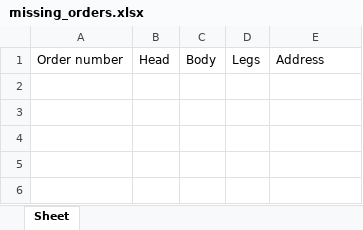
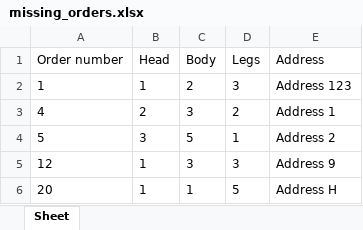
Before and after one commit to sampadak97/robocorpl2, an Excel workbook: output-for-submission/missing_orders.xlsx, sheet Sheet, drawn as a sheet; values as stored, in another font and other column widths than the file's, no borders; the diff names each change by its address in the sheet, - before the commit and + after, or states it on an @@ line.

```diff
--- a/output-for-submission/missing_orders.xlsx (sheet Sheet)
+++ b/output-for-submission/missing_orders.xlsx (sheet Sheet)
+row 2: 1 | 1 | 2 | 3 | Address 123
+row 3: 4 | 2 | 3 | 2 | Address 1
+row 4: 5 | 3 | 5 | 1 | Address 2
+row 5: 12 | 1 | 3 | 3 | Address 9
+row 6: 20 | 1 | 1 | 5 | Address H
```
Also changed, not shown: 21 other files.
